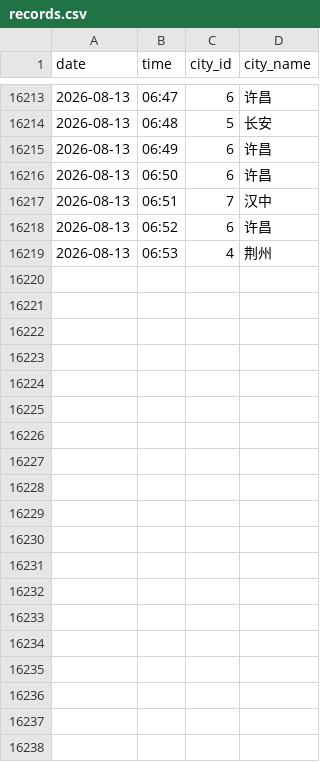
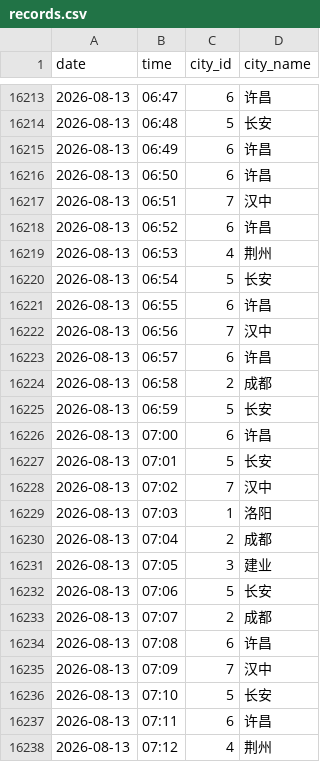
Before and after one commit to ershuidesign/sanguo, a CSV file: data/raw_records/records.csv, drawn as a sheet; only a part is shown, gaps mark what is left out; the diff covers the shown part only; the diff names each change by its address in the sheet, - before the commit and + after, or states it on an @@ line.

```diff
--- a/data/raw_records/records.csv
+++ b/data/raw_records/records.csv
+row 16220: 2026-08-13 | 06:54 | 5 | 长安
+row 16221: 2026-08-13 | 06:55 | 6 | 许昌
+row 16222: 2026-08-13 | 06:56 | 7 | 汉中
+row 16223: 2026-08-13 | 06:57 | 6 | 许昌
+row 16224: 2026-08-13 | 06:58 | 2 | 成都
+row 16225: 2026-08-13 | 06:59 | 5 | 长安
+row 16226: 2026-08-13 | 07:00 | 6 | 许昌
+row 16227: 2026-08-13 | 07:01 | 5 | 长安
+row 16228: 2026-08-13 | 07:02 | 7 | 汉中
+row 16229: 2026-08-13 | 07:03 | 1 | 洛阳
+row 16230: 2026-08-13 | 07:04 | 2 | 成都
+row 16231: 2026-08-13 | 07:05 | 3 | 建业
+row 16232: 2026-08-13 | 07:06 | 5 | 长安
+row 16233: 2026-08-13 | 07:07 | 2 | 成都
+row 16234: 2026-08-13 | 07:08 | 6 | 许昌
+row 16235: 2026-08-13 | 07:09 | 7 | 汉中
+row 16236: 2026-08-13 | 07:10 | 5 | 长安
+row 16237: 2026-08-13 | 07:11 | 6 | 许昌
+row 16238: 2026-08-13 | 07:12 | 4 | 荆州
```
Also changed, not shown: 30 added rows elsewhere in this file, data/raw_records/tower_records.csv, 7 other files.
